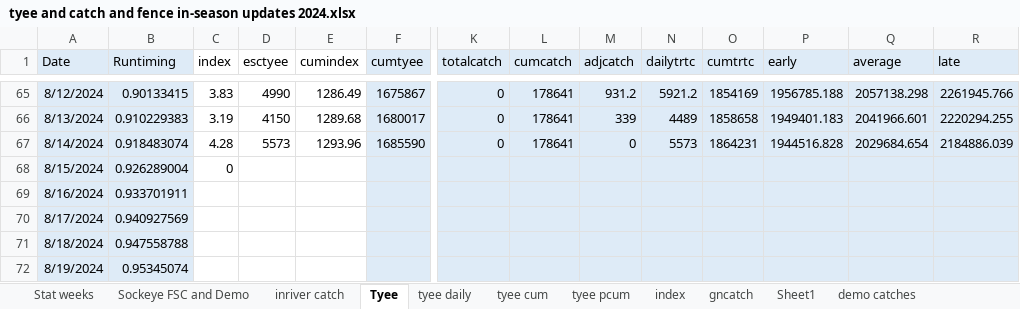
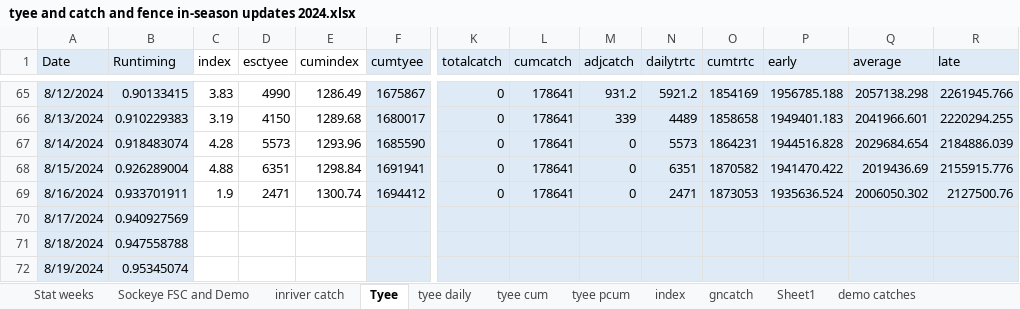
Before and after one commit to Coastland-Research/skeena-salmon-inseason-updates, an Excel workbook: data/tyee and catch and fence in-season updates 2024.xlsx, sheet Tyee, drawn as a sheet; only a part is shown, gaps mark what is left out; values as stored, in another font and other column widths than the file's, no borders; the diff names each change by its address in the sheet, - before the commit and + after, or states it on an @@ line.

```diff
--- a/data/tyee and catch and fence in-season updates 2024.xlsx (sheet Tyee)
+++ b/data/tyee and catch and fence in-season updates 2024.xlsx (sheet Tyee)
-C68 (index): 0
+C68 (index): 4.88
-D68 (esctyee): (empty)
+D68 (esctyee): 6351
-E68 (cumindex): (empty)
+E68 (cumindex): 1298.84
-F68 (cumtyee): (empty)
+F68 (cumtyee): 1691941
-K68:K69 (totalcatch): (empty)
+K68:K69 (totalcatch): 0
-L68:L69 (cumcatch): (empty)
+L68:L69 (cumcatch): 178641
-M68:M69 (adjcatch): (empty)
+M68:M69 (adjcatch): 0
-N68 (dailytrtc): (empty)
+N68 (dailytrtc): 6351
-O68 (cumtrtc): (empty)
+O68 (cumtrtc): 1870582
-P68 (early): (empty)
+P68 (early): 1941470.422
-Q68 (average): (empty)
+Q68 (average): 2019436.69
-R68 (late): (empty)
+R68 (late): 2155915.776
-C69 (index): (empty)
+C69 (index): 1.9
-D69 (esctyee): (empty)
+D69 (esctyee): 2471
-E69 (cumindex): (empty)
+E69 (cumindex): 1300.74
-F69 (cumtyee): (empty)
+F69 (cumtyee): 1694412
-N69 (dailytrtc): (empty)
+N69 (dailytrtc): 2471
-O69 (cumtrtc): (empty)
+O69 (cumtrtc): 1873053
-P69 (early): (empty)
+P69 (early): 1935636.524
-Q69 (average): (empty)
+Q69 (average): 2006050.302
-R69 (late): (empty)
+R69 (late): 2127500.76
```
Also changed, not shown: sheet index, sheet tyee daily, sheet tyee cum, data/babine data 2024.xlsx, 34 other files.
